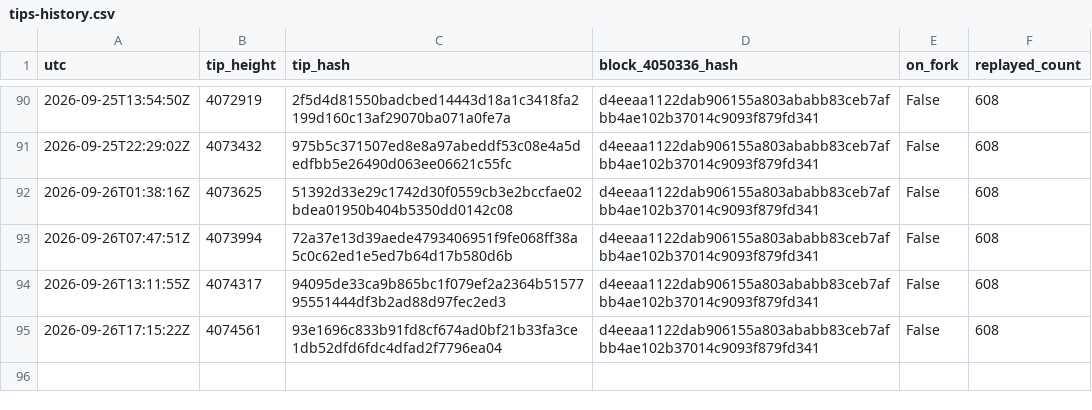
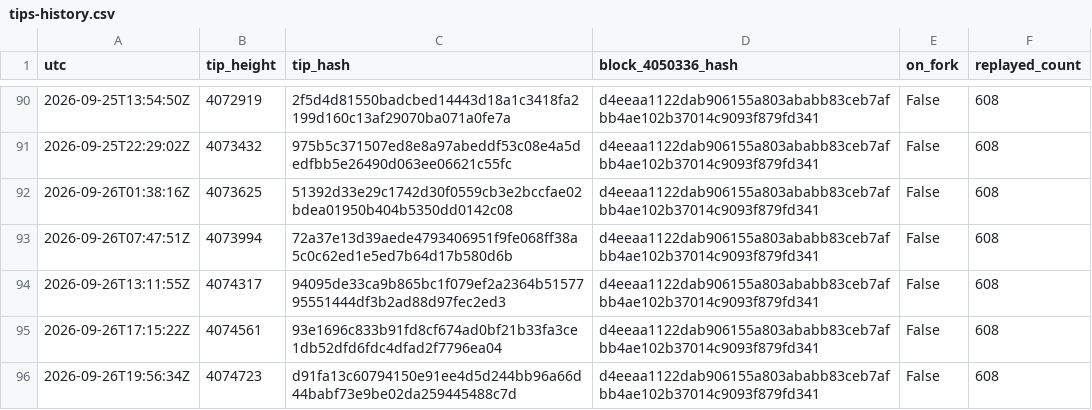
Before and after one commit to orangesurf/liquid-transaction-replay-monitor, a CSV file: monitor/tips-history.csv, drawn as a sheet; only a part is shown, gaps mark what is left out.

```diff
--- a/monitor/tips-history.csv
+++ b/monitor/tips-history.csv
@@ -95 +95,2 @@ utc,tip_height,tip_hash,block_4050336_hash,on_fork,replayed_count
 2026-09-26T17:15:22Z,4074561,93e1696c833b91fd8cf674ad0bf21b33fa3ce1db52dfd6fdc4dfad2f7796ea04,d4eeaa1122dab906155a803ababb83ceb7afbb4ae102b37014c9093f879fd341,False,608
+2026-09-26T19:56:34Z,4074723,d91fa13c60794150e91ee4d5d244bb96a66d44babf73e9be02da259445488c7d,d4eeaa1122dab906155a803ababb83ceb7afbb4ae102b37014c9093f879fd341,False,608
```
Also changed, not shown: 2 other files.
